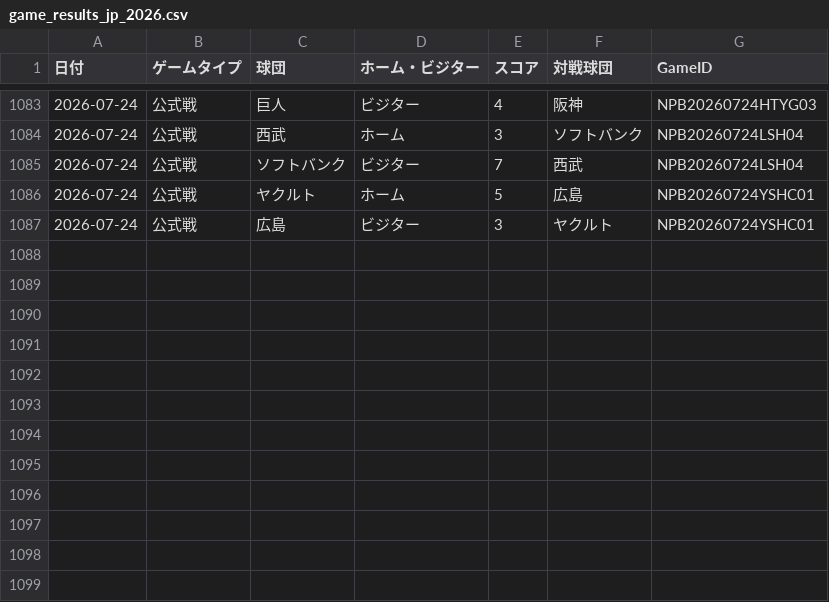
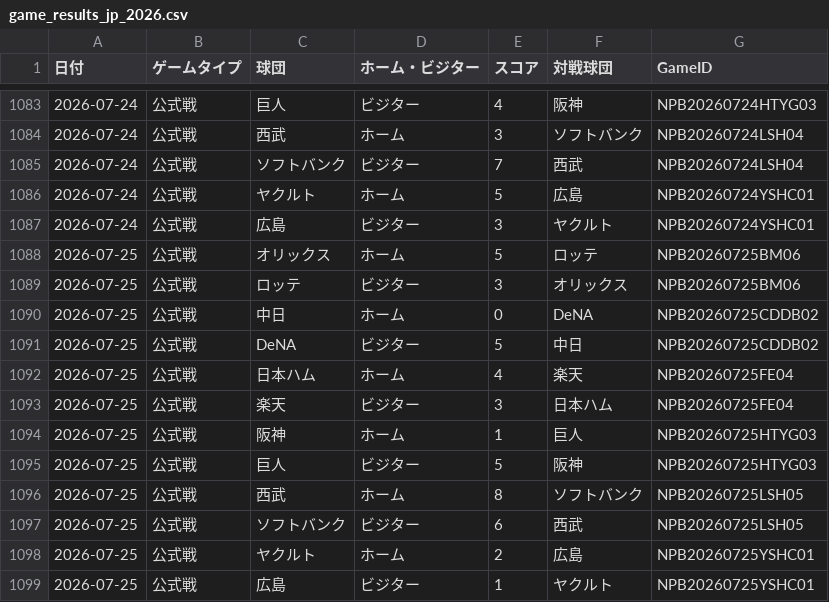
Before and after one commit to hrt2223/npb-elo, a CSV file: npb/2026/game_results_jp_2026.csv, drawn as a sheet; only a part is shown, gaps mark what is left out.

```diff
--- a/npb/2026/game_results_jp_2026.csv
+++ b/npb/2026/game_results_jp_2026.csv
@@ -1087 +1087,13 @@
 2026-07-24,公式戦,広島,ビジター,3,ヤクルト,NPB20260724YSHC01
+2026-07-25,公式戦,オリックス,ホーム,5,ロッテ,NPB20260725BM06
+2026-07-25,公式戦,ロッテ,ビジター,3,オリックス,NPB20260725BM06
+2026-07-25,公式戦,中日,ホーム,0,DeNA,NPB20260725CDDB02
+2026-07-25,公式戦,DeNA,ビジター,5,中日,NPB20260725CDDB02
+2026-07-25,公式戦,日本ハム,ホーム,4,楽天,NPB20260725FE04
+2026-07-25,公式戦,楽天,ビジター,3,日本ハム,NPB20260725FE04
+2026-07-25,公式戦,阪神,ホーム,1,巨人,NPB20260725HTYG03
+2026-07-25,公式戦,巨人,ビジター,5,阪神,NPB20260725HTYG03
+2026-07-25,公式戦,西武,ホーム,8,ソフトバンク,NPB20260725LSH05
+2026-07-25,公式戦,ソフトバンク,ビジター,6,西武,NPB20260725LSH05
+2026-07-25,公式戦,ヤクルト,ホーム,2,広島,NPB20260725YSHC01
+2026-07-25,公式戦,広島,ビジター,1,ヤクルト,NPB20260725YSHC01
```
Also changed, not shown: npb/2026/output/central/elo_history.csv, npb/2026/output/elo_by_game.csv, 35 other files.
